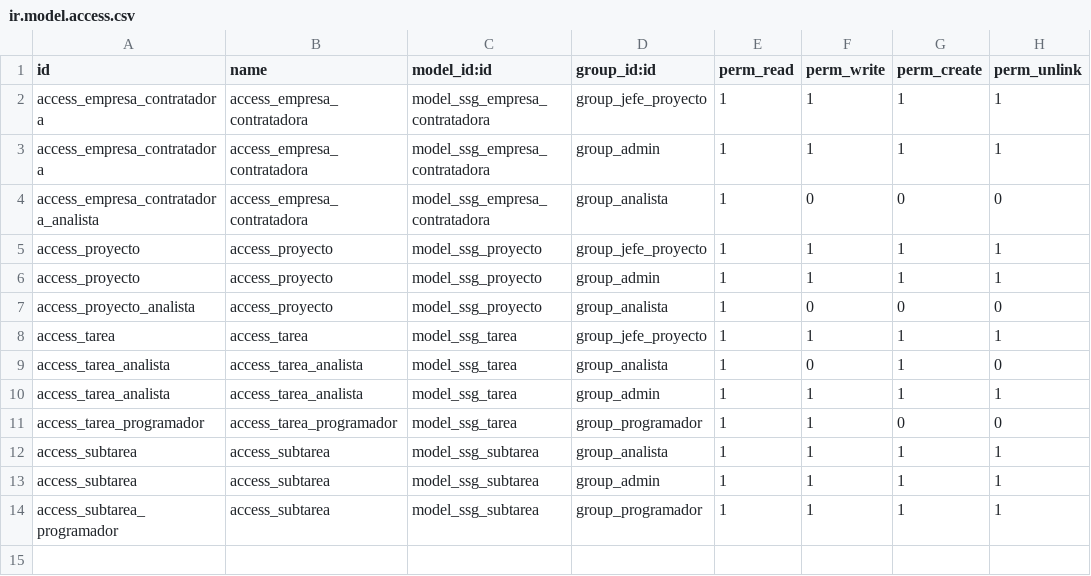
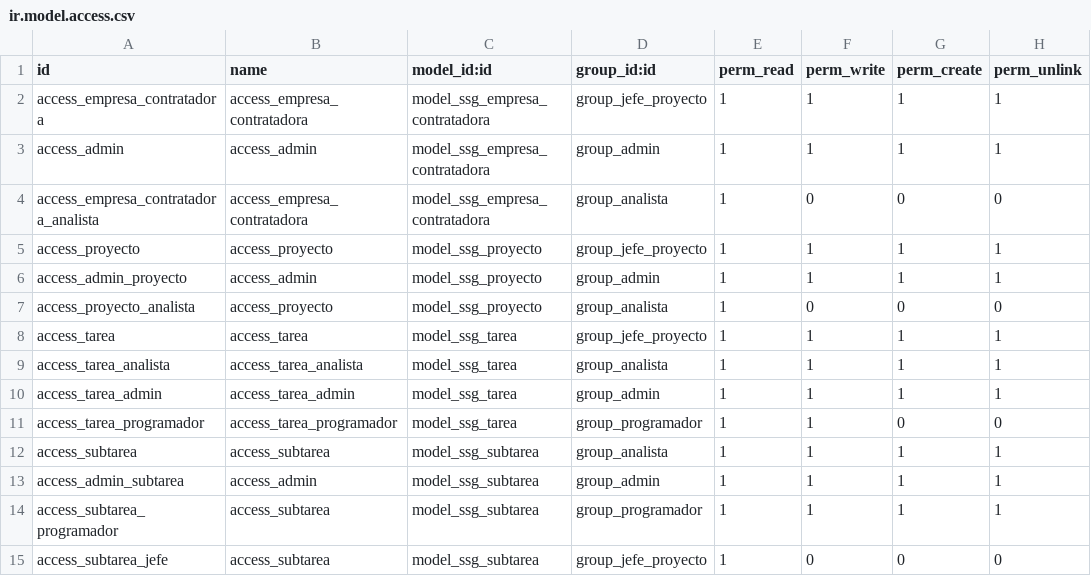
Before and after one commit to DanielMesaGarcia/Entrega-Odoo, a CSV file: ssg/security/ir.model.access.csv, drawn as a sheet.

Commit message:
Final

```diff
--- a/ssg/security/ir.model.access.csv
+++ b/ssg/security/ir.model.access.csv
@@ -2,13 +2,14 @@ id,name,model_id:id,group_id:id,perm_read,perm_write,perm_create,perm_unlink
 access_empresa_contratadora,access_empresa_contratadora,model_ssg_empresa_contratadora,group_jefe_proyecto,1,1,1,1
-access_empresa_contratadora,access_empresa_contratadora,model_ssg_empresa_contratadora,group_admin,1,1,1,1
+access_admin,access_admin,model_ssg_empresa_contratadora,group_admin,1,1,1,1
 access_empresa_contratadora_analista,access_empresa_contratadora,model_ssg_empresa_contratadora,group_analista,1,0,0,0
 access_proyecto,access_proyecto,model_ssg_proyecto,group_jefe_proyecto,1,1,1,1
-access_proyecto,access_proyecto,model_ssg_proyecto,group_admin,1,1,1,1
+access_admin_proyecto,access_admin,model_ssg_proyecto,group_admin,1,1,1,1
 access_proyecto_analista,access_proyecto,model_ssg_proyecto,group_analista,1,0,0,0
 access_tarea,access_tarea,model_ssg_tarea,group_jefe_proyecto,1,1,1,1
-access_tarea_analista,access_tarea_analista,model_ssg_tarea,group_analista,1,0,1,0
-access_tarea_analista,access_tarea_analista,model_ssg_tarea,group_admin,1,1,1,1
+access_tarea_analista,access_tarea_analista,model_ssg_tarea,group_analista,1,1,1,1
+access_tarea_admin,access_tarea_admin,model_ssg_tarea,group_admin,1,1,1,1
 access_tarea_programador,access_tarea_programador,model_ssg_tarea,group_programador,1,1,0,0
 access_subtarea,access_subtarea,model_ssg_subtarea,group_analista,1,1,1,1
-access_subtarea,access_subtarea,model_ssg_subtarea,group_admin,1,1,1,1
+access_admin_subtarea,access_admin,model_ssg_subtarea,group_admin,1,1,1,1
 access_subtarea_programador,access_subtarea,model_ssg_subtarea,group_programador,1,1,1,1
+access_subtarea_jefe,access_subtarea,model_ssg_subtarea,group_jefe_proyecto,1,0,0,0
```
